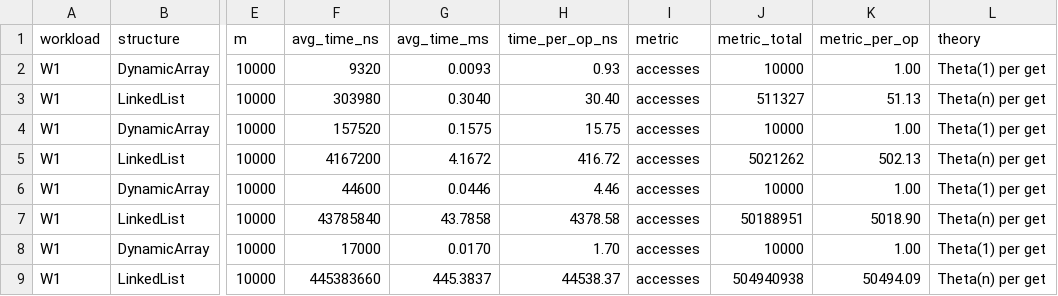
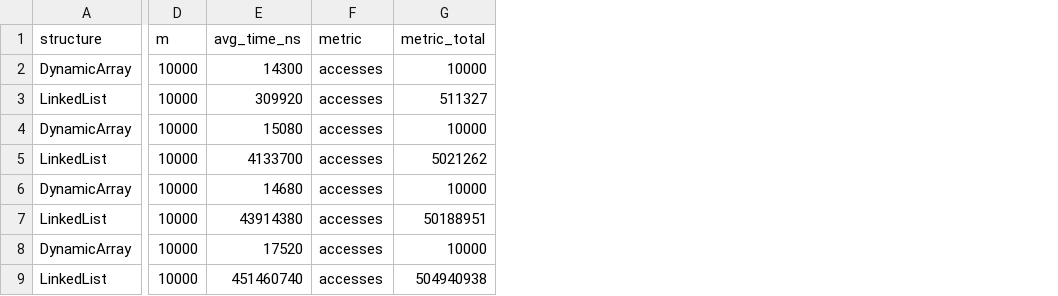
Before and after one commit to pikoUsername/assignment-2, a CSV file: results/tables/workload1_random_access.csv, drawn as a sheet; only a part is shown, gaps mark what is left out; removed rows and columns are numbered as before the commit, all else as after; the diff names each change by its address in the sheet, - before the commit and + after, or states it on an @@ line.

```diff
--- a/results/tables/workload1_random_access.csv
+++ b/results/tables/workload1_random_access.csv
-column A (workload), rows 2-9: all W1
-column G (avg_time_ms), rows 2-9: 0.0093 | 0.3040 | 0.1575 | 4.1672 | 0.0446 | 43.7858 | 0.0170 | 445.3837
-column H (time_per_op_ns), rows 2-9: 0.93 | 30.40 | 15.75 | 416.72 | 4.46 | 4378.58 | 1.70 | 44538.37
-column K (metric_per_op), rows 2-9: 1.00 | 51.13 | 1.00 | 502.13 | 1.00 | 5018.90 | 1.00 | 50494.09
-column L (theory), rows 2-9: Theta(1) per get | Theta(n) per get | Theta(1) per get | Theta(n) per get | Theta(1) per get | Theta(n) per get | Theta(1) per get | Theta(n) per get
-E2 (avg_time_ns): 9320
+E2 (avg_time_ns): 14300
-E3 (avg_time_ns): 303980
+E3 (avg_time_ns): 309920
-E4 (avg_time_ns): 157520
+E4 (avg_time_ns): 15080
-E5 (avg_time_ns): 4167200
+E5 (avg_time_ns): 4133700
-E6 (avg_time_ns): 44600
+E6 (avg_time_ns): 14680
-E7 (avg_time_ns): 43785840
+E7 (avg_time_ns): 43914380
-E8 (avg_time_ns): 17000
+E8 (avg_time_ns): 17520
-E9 (avg_time_ns): 445383660
+E9 (avg_time_ns): 451460740
```
Also changed, not shown: results/tables/workload2_search.csv, results/tables/workload3_insert_remove.csv, 16 other files.
